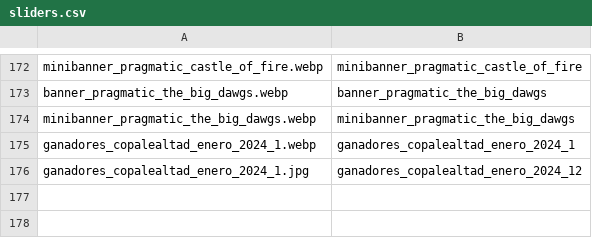
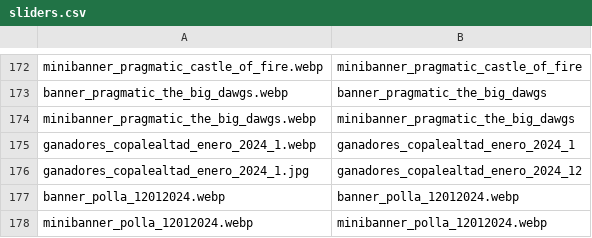
Before and after one commit to tecnodata2015/slots, a CSV file: sliders.csv, drawn as a sheet; only a part is shown, gaps mark what is left out.

Commit message:
actualziacion polla

```diff
--- a/sliders.csv
+++ b/sliders.csv
@@ -176 +176,3 @@ ganadores_copalealtad_enero_2024_1.webp,ganadores_copalealtad_enero_2024_1
 ganadores_copalealtad_enero_2024_1.jpg,ganadores_copalealtad_enero_2024_12
+banner_polla_12012024.webp,banner_polla_12012024.webp
+minibanner_polla_12012024.webp,minibanner_polla_12012024.webp
```
Also changed, not shown: 2 other files.
